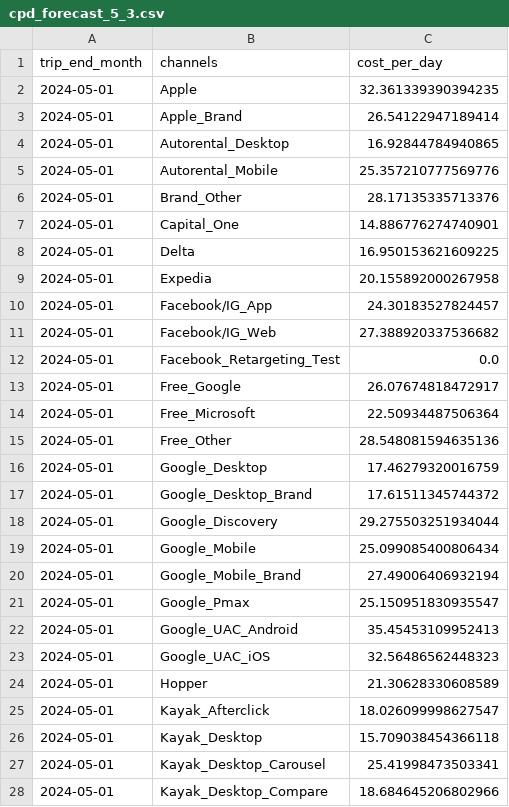
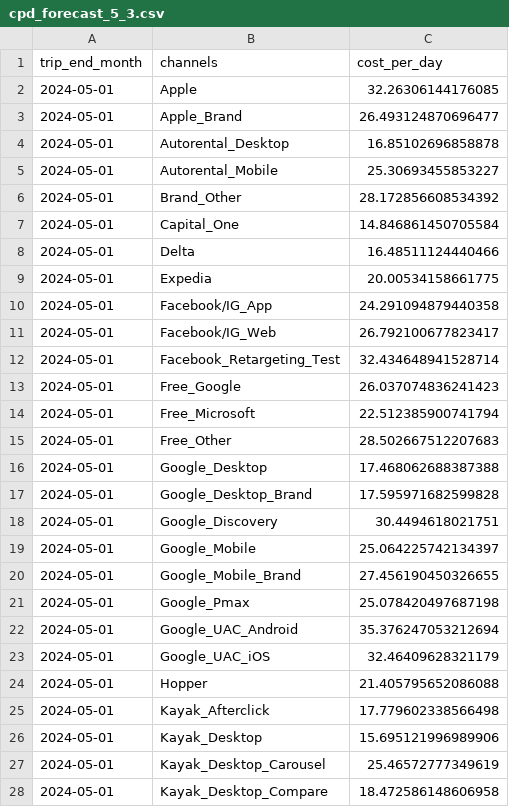
Before and after one commit to tgrkim91/cps_forecast, a CSV file: csv_cpd/cpd_forecast_5_3.csv, drawn as a sheet; only a part is shown; the diff covers the shown part only.

```diff
--- a/csv_cpd/cpd_forecast_5_3.csv
+++ b/csv_cpd/cpd_forecast_5_3.csv
@@ -1,28 +1,28 @@
 trip_end_month,channels,cost_per_day
-2024-05-01,Apple,32.361339390394235
-2024-05-01,Apple_Brand,26.54122947189414
-2024-05-01,Autorental_Desktop,16.92844784940865
-2024-05-01,Autorental_Mobile,25.357210777569776
-2024-05-01,Brand_Other,28.17135335713376
-2024-05-01,Capital_One,14.886776274740901
-2024-05-01,Delta,16.950153621609225
-2024-05-01,Expedia,20.155892000267958
-2024-05-01,Facebook/IG_App,24.30183527824457
-2024-05-01,Facebook/IG_Web,27.388920337536682
-2024-05-01,Facebook_Retargeting_Test,0.0
-2024-05-01,Free_Google,26.07674818472917
-2024-05-01,Free_Microsoft,22.50934487506364
-2024-05-01,Free_Other,28.548081594635136
-2024-05-01,Google_Desktop,17.46279320016759
-2024-05-01,Google_Desktop_Brand,17.61511345744372
-2024-05-01,Google_Discovery,29.275503251934044
-2024-05-01,Google_Mobile,25.099085400806434
-2024-05-01,Google_Mobile_Brand,27.49006406932194
-2024-05-01,Google_Pmax,25.150951830935547
-2024-05-01,Google_UAC_Android,35.45453109952413
-2024-05-01,Google_UAC_iOS,32.56486562448323
-2024-05-01,Hopper,21.30628330608589
-2024-05-01,Kayak_Afterclick,18.026099998627547
-2024-05-01,Kayak_Desktop,15.709038454366118
-2024-05-01,Kayak_Desktop_Carousel,25.41998473503341
-2024-05-01,Kayak_Desktop_Compare,18.684645206802966
+2024-05-01,Apple,32.26306144176085
+2024-05-01,Apple_Brand,26.493124870696477
+2024-05-01,Autorental_Desktop,16.85102696858878
+2024-05-01,Autorental_Mobile,25.30693455853227
+2024-05-01,Brand_Other,28.172856608534392
+2024-05-01,Capital_One,14.846861450705584
+2024-05-01,Delta,16.48511124440466
+2024-05-01,Expedia,20.00534158661775
+2024-05-01,Facebook/IG_App,24.291094879440358
+2024-05-01,Facebook/IG_Web,26.792100677823417
+2024-05-01,Facebook_Retargeting_Test,32.434648941528714
+2024-05-01,Free_Google,26.037074836241423
+2024-05-01,Free_Microsoft,22.512385900741794
+2024-05-01,Free_Other,28.502667512207683
+2024-05-01,Google_Desktop,17.468062688387388
+2024-05-01,Google_Desktop_Brand,17.595971682599828
+2024-05-01,Google_Discovery,30.4494618021751
+2024-05-01,Google_Mobile,25.064225742134397
+2024-05-01,Google_Mobile_Brand,27.456190450326655
+2024-05-01,Google_Pmax,25.078420497687198
+2024-05-01,Google_UAC_Android,35.376247053212694
+2024-05-01,Google_UAC_iOS,32.46409628321179
+2024-05-01,Hopper,21.405795652086088
+2024-05-01,Kayak_Afterclick,17.779602338566498
+2024-05-01,Kayak_Desktop,15.695121996989906
+2024-05-01,Kayak_Desktop_Carousel,25.46572777349619
+2024-05-01,Kayak_Desktop_Compare,18.472586148606958
```
Also changed, not shown: 2 removed rows and 20 edited cells elsewhere in this file, csv_cpd/cpd_forecast_10_3.csv, csv_cpd/cpd_forecast_11_3.csv, 16 other files.
